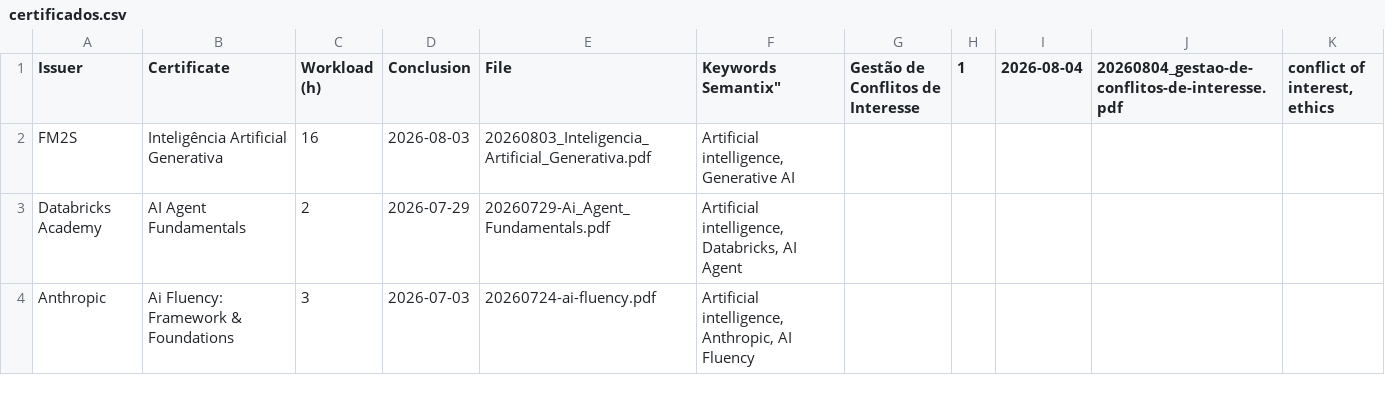
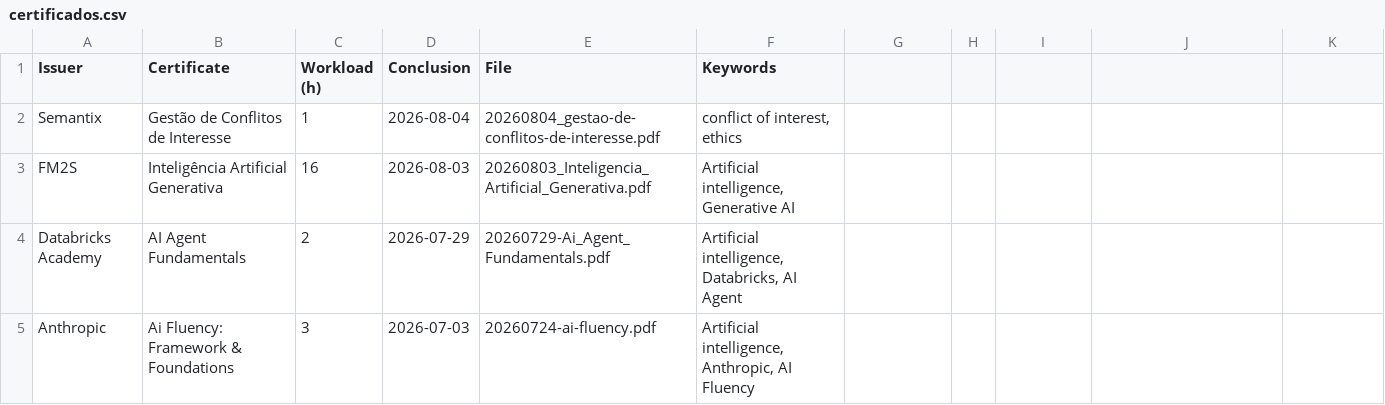
Before and after one commit to georgemaia/certificados-repo, a CSV file: files/certificados.csv, drawn as a sheet; only a part is shown.

Commit message:
fix

```diff
--- a/files/certificados.csv
+++ b/files/certificados.csv
@@ -1,3 +1,3 @@
-Issuer,Certificate,Workload (h),Conclusion,File,"Keywords
-"Semantix","Gestão de Conflitos de Interesse",1,2026-08-04,20260804_gestao-de-conflitos-de-interesse.pdf,"conflict of interest, ethics"
+Issuer,Certificate,Workload (h),Conclusion,File,Keywords
+"Semantix","Gestão de Conflitos de Interesse",1,2026-08-04,20260804_gestao-de-conflitos-de-interesse.pdf,"conflict of interest, ethics"
 "FM2S","Inteligência Artificial Generativa",16,2026-08-03,20260803_Inteligencia_Artificial_Generativa.pdf,"Artificial intelligence, Generative AI"
```
